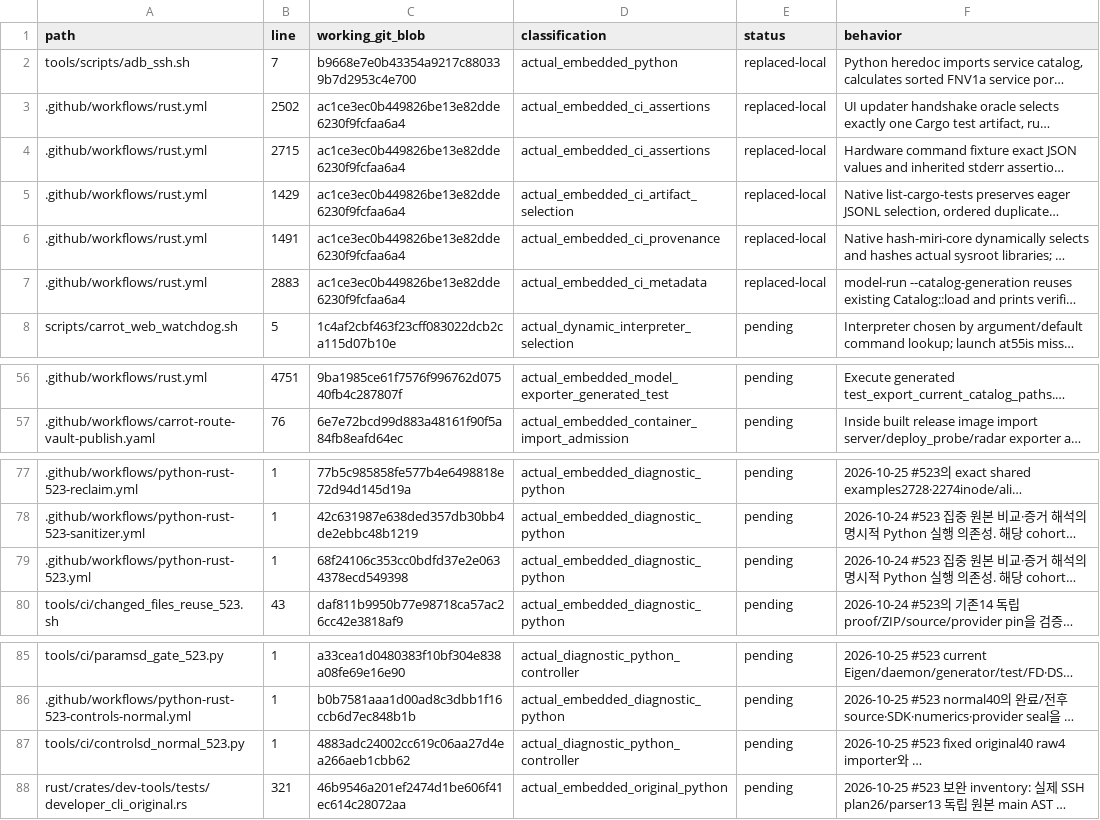
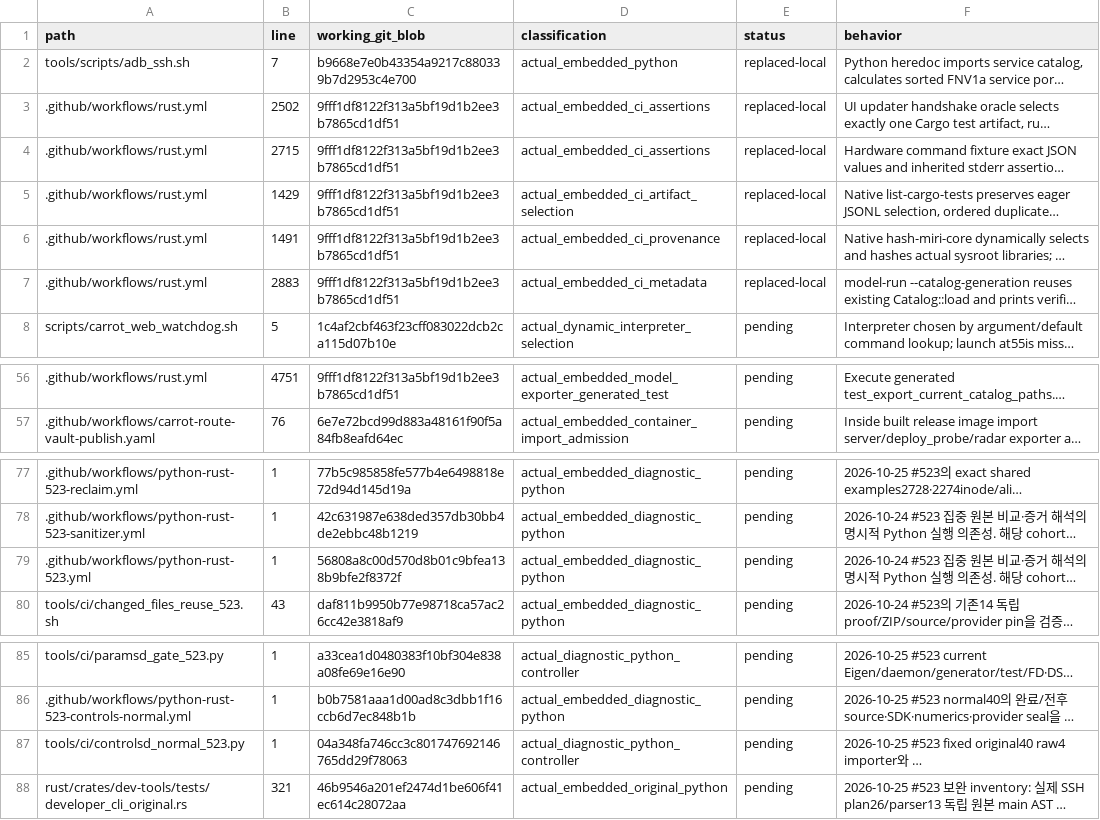
Before and after one commit to bin9208/openpilot-rust, a TSV file: docs/naver/rust-repository-python-retirement-296-execution-edges.tsv, drawn as a sheet; only a part is shown, gaps mark what is left out; long unchanged cells end in …; the diff covers the shown part only; the diff names each change by its address in the sheet, - before the commit and + after, or states it on an @@ line.

```diff
--- a/docs/naver/rust-repository-python-retirement-296-execution-edges.tsv
+++ b/docs/naver/rust-repository-python-retirement-296-execution-edges.tsv
-C3:C7 (working_git_blob): ac1ce3ec0b449826be13e82dde6230f9fcfaa6a4
+C3:C7 (working_git_blob): 9fff1df8122f313a5bf19d1b2ee3b7865cd1df51
-C56 (working_git_blob): 9ba1985ce61f7576f996762d07540fb4c287807f
+C56 (working_git_blob): 9fff1df8122f313a5bf19d1b2ee3b7865cd1df51
-C79 (working_git_blob): 68f24106c353cc0bdfd37e2e0634378ecd549398
+C79 (working_git_blob): 56808a8c00d570d8b01c9bfea138b9bfe2f8372f
-C87 (working_git_blob): 4883adc24002cc619c06aa27d4ea266aeb1cbb62
+C87 (working_git_blob): 04a348fa746cc3c801747692146765dd29f78063
```
Also changed, not shown: 25 edited cells elsewhere in this file, 18 other files.
